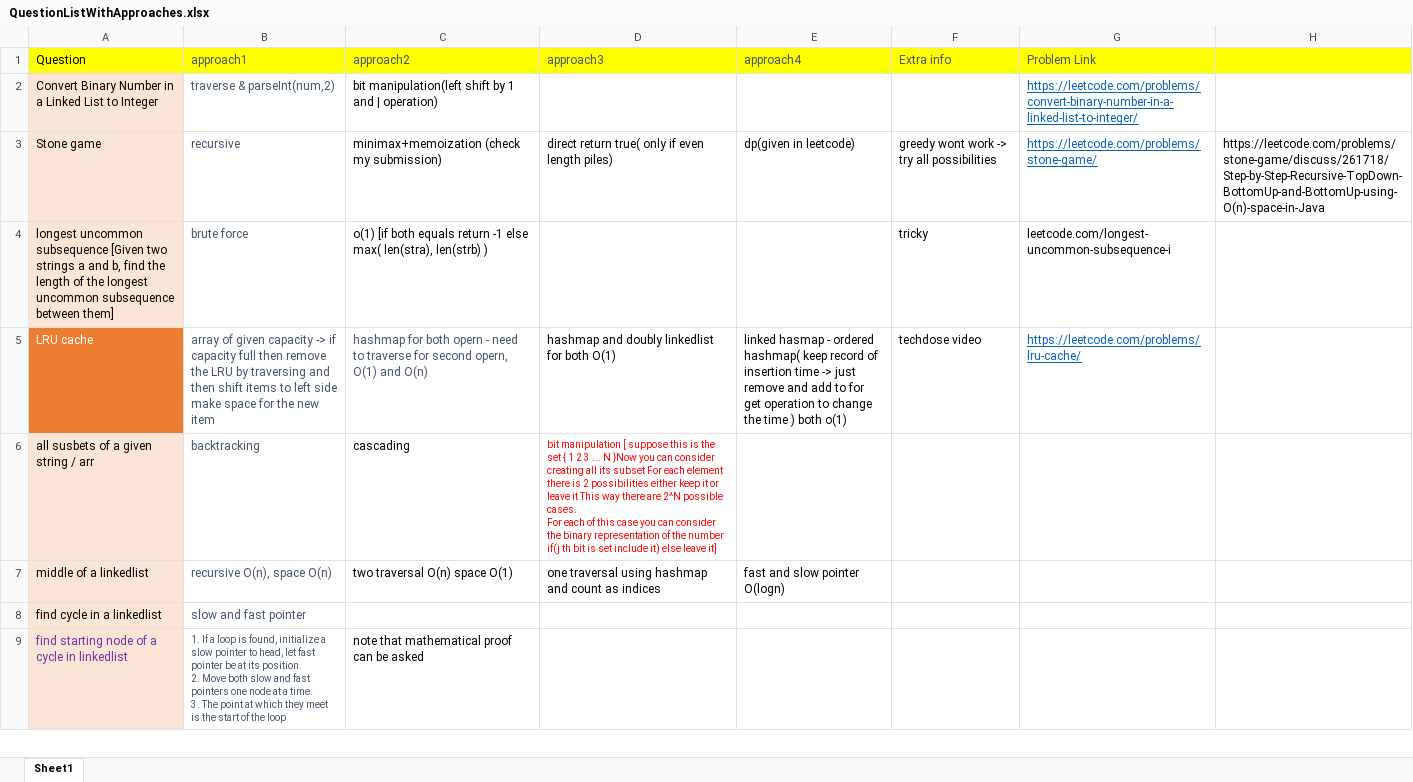
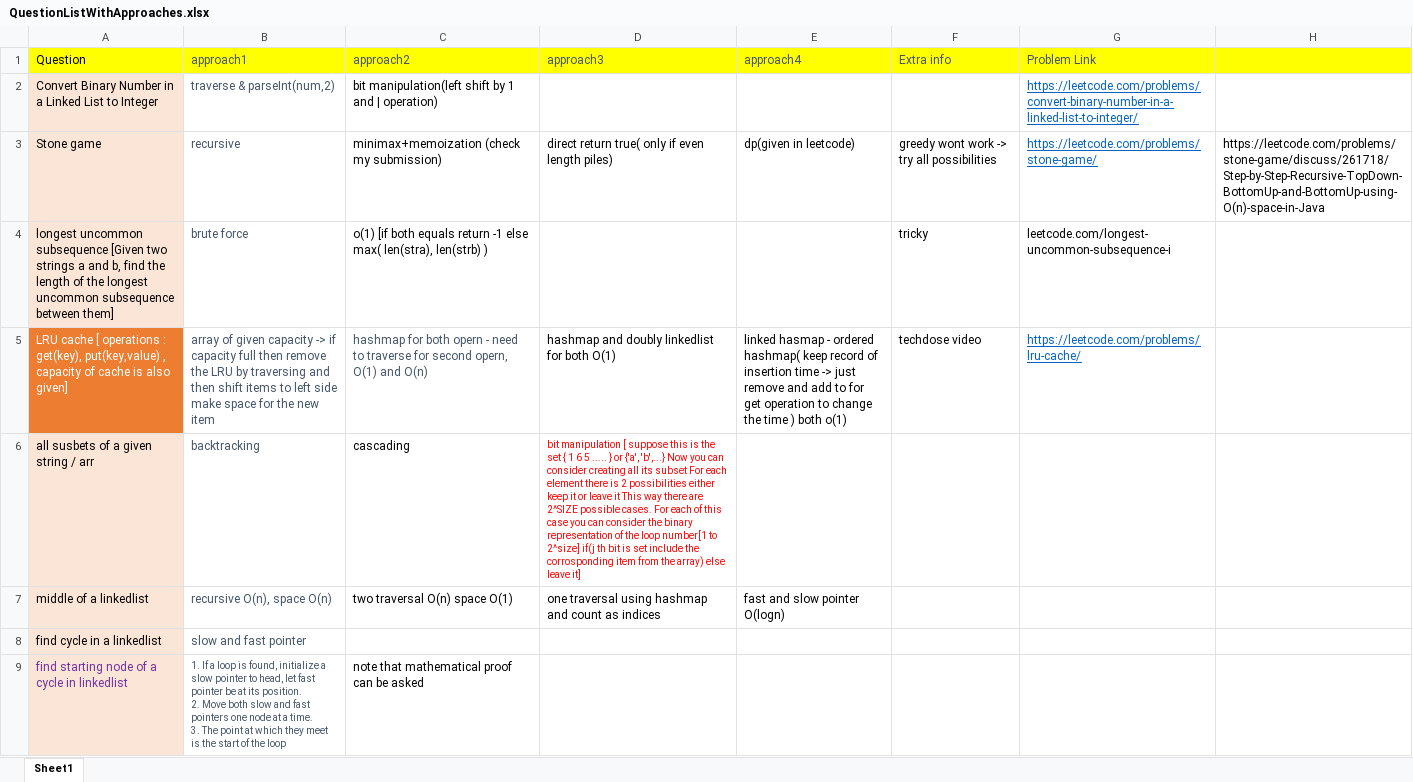
Before and after one commit to aksharkashyap/DSALGO, an Excel workbook: Applications/QuestionListWithApproaches.xlsx, sheet Sheet1, drawn as a sheet; only a part is shown; values as stored, in another font and other column widths than the file's, no borders; ↵ is a line break in a cell; the diff covers the shown part only; the diff names each change by its address in the sheet, - before the commit and + after, or states it on an @@ line.

```diff
--- a/Applications/QuestionListWithApproaches.xlsx (sheet Sheet1)
+++ b/Applications/QuestionListWithApproaches.xlsx (sheet Sheet1)
-A5 (Question): LRU cache
+A5 (Question): LRU cache [ operations : get(key), put(key,value) , capacity of cache is also given]
-D6 (approach3): …{ 1 2 3 ... N }Now you can consider creating all its subset For each element there is 2 possibilities either keep it or leave it This way there are 2^N possible cases. ↵ For each of this case you can consider the binary representation of the number if(j th bit is set include it) else leave…
+D6 (approach3): …{ 1 6 5 ..... } or {'a', 'b',...} Now you can consider creating all its subset For each element there is 2 possibilities either keep it or leave it This way there are 2^SIZE possible cases. For each of this case you can consider the binary representation of the loop number[1 to 2^size] if(j th bit is set include the corrosponding item from the array) else leave…
```
Also changed, not shown: 5 added rows, 4 removed rows and 37 edited cells elsewhere in this sheet, 4 other files.
